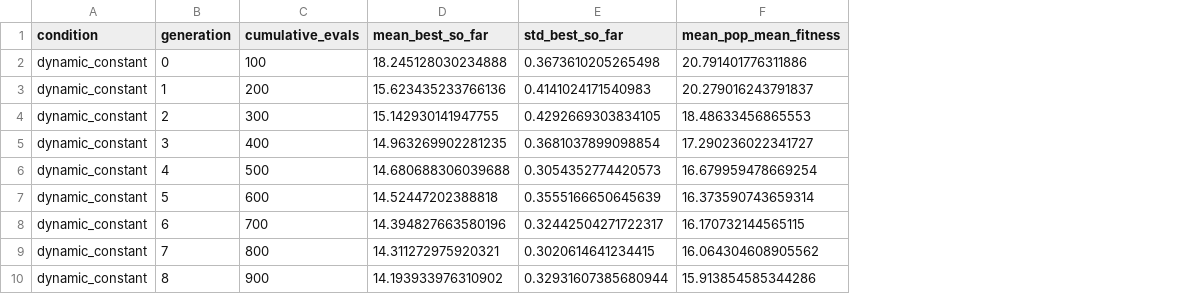
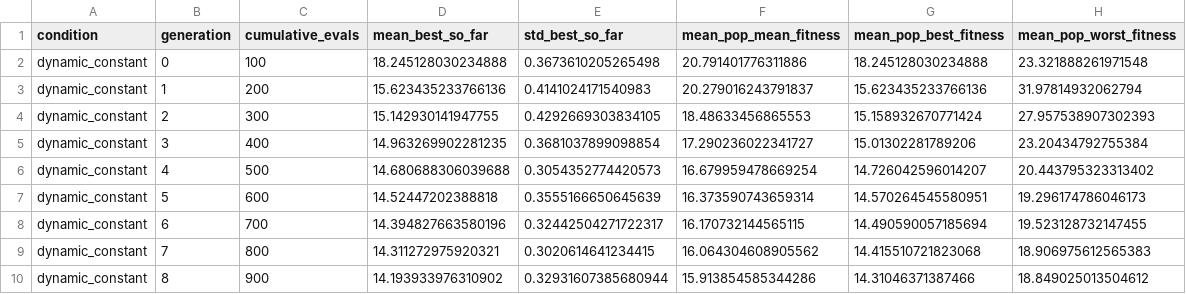
Before and after one commit to DenisaCG/EvolutionaryComputing2026, a CSV file: assignments/assignment_1/results_dynamic_scheduler/tables/condition_summary.csv, drawn as a sheet; only a part is shown; the diff names each change by its address in the sheet, - before the commit and + after, or states it on an @@ line.

Commit message:
update plots and keep best/mean/worst per generation

```diff
--- a/assignments/assignment_1/results_dynamic_scheduler/tables/condition_summary.csv
+++ b/assignments/assignment_1/results_dynamic_scheduler/tables/condition_summary.csv
+column G (mean_pop_best_fitness), rows 2-10: 18.245128030234888 | 15.623435233766136 | 15.158932670771424 | 15.01302281789206 | 14.726042596014207 | 14.570264545580951 | 14.490590057185694 | 14.415510721823068 | 14.31046371387466
+column H (mean_pop_worst_fitness), rows 2-10: 23.321888261971548 | 31.97814932062794 | 27.957538907302393 | 23.20434792755384 | 20.443795323313402 | 19.296174786046173 | 19.523128732147455 | 18.906975612565383 | 18.849025013504612
```
Also changed, not shown: 8 other files.
